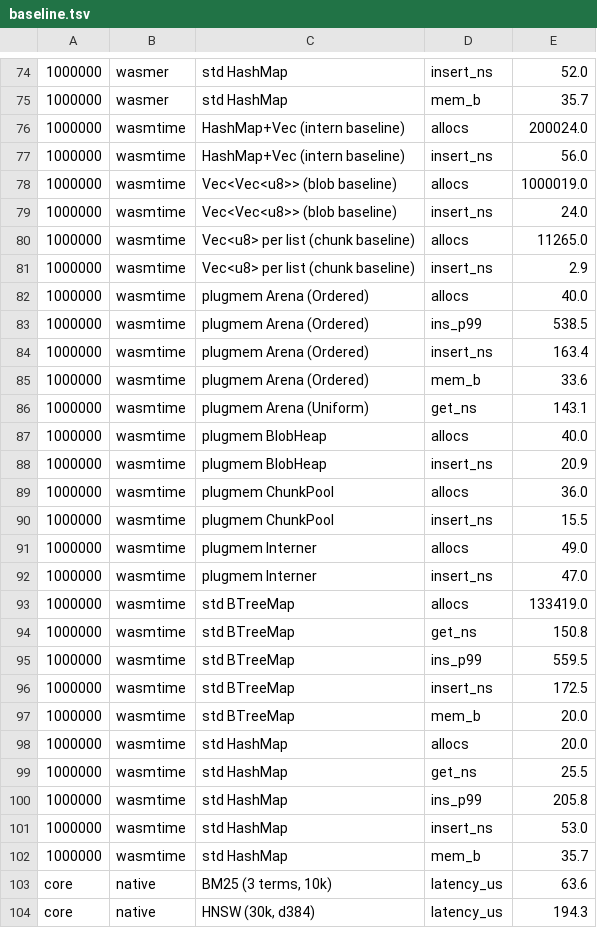
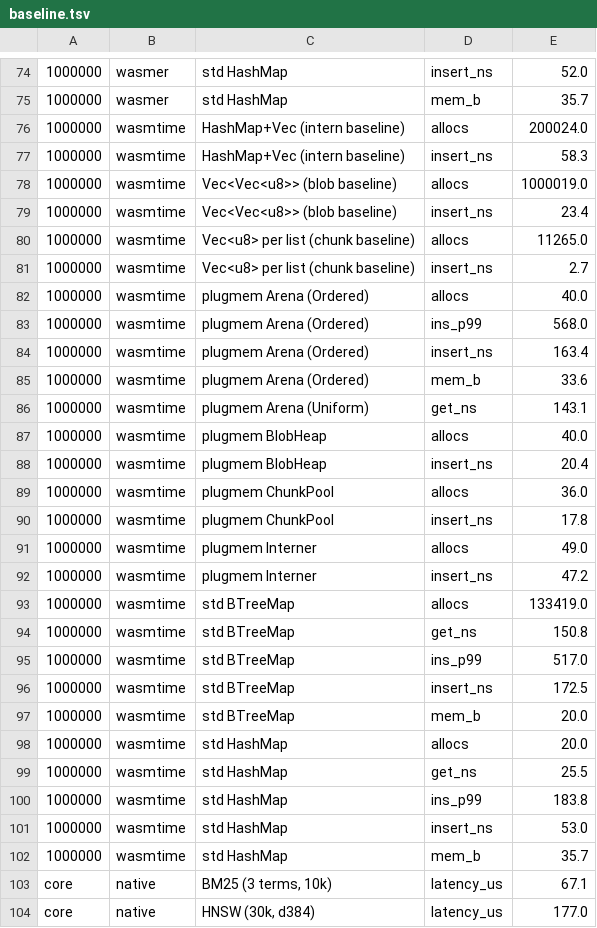
Before and after one commit to m62624/plugmem, a TSV file: tools/bench-charts/baseline.tsv, drawn as a sheet; only a part is shown, gaps mark what is left out; the diff covers the shown part only.

```diff
--- a/tools/bench-charts/baseline.tsv
+++ b/tools/bench-charts/baseline.tsv
@@ -76,9 +76,9 @@
 1000000	wasmtime	HashMap+Vec (intern baseline)	allocs	200024.0
-1000000	wasmtime	HashMap+Vec (intern baseline)	insert_ns	56.0
+1000000	wasmtime	HashMap+Vec (intern baseline)	insert_ns	58.3
 1000000	wasmtime	Vec<Vec<u8>> (blob baseline)	allocs	1000019.0
-1000000	wasmtime	Vec<Vec<u8>> (blob baseline)	insert_ns	24.0
+1000000	wasmtime	Vec<Vec<u8>> (blob baseline)	insert_ns	23.4
 1000000	wasmtime	Vec<u8> per list (chunk baseline)	allocs	11265.0
-1000000	wasmtime	Vec<u8> per list (chunk baseline)	insert_ns	2.9
+1000000	wasmtime	Vec<u8> per list (chunk baseline)	insert_ns	2.7
 1000000	wasmtime	plugmem Arena (Ordered)	allocs	40.0
-1000000	wasmtime	plugmem Arena (Ordered)	ins_p99	538.5
+1000000	wasmtime	plugmem Arena (Ordered)	ins_p99	568.0
 1000000	wasmtime	plugmem Arena (Ordered)	insert_ns	163.4
@@ -87,10 +87,10 @@
 1000000	wasmtime	plugmem BlobHeap	allocs	40.0
-1000000	wasmtime	plugmem BlobHeap	insert_ns	20.9
+1000000	wasmtime	plugmem BlobHeap	insert_ns	20.4
 1000000	wasmtime	plugmem ChunkPool	allocs	36.0
-1000000	wasmtime	plugmem ChunkPool	insert_ns	15.5
+1000000	wasmtime	plugmem ChunkPool	insert_ns	17.8
 1000000	wasmtime	plugmem Interner	allocs	49.0
-1000000	wasmtime	plugmem Interner	insert_ns	47.0
+1000000	wasmtime	plugmem Interner	insert_ns	47.2
 1000000	wasmtime	std BTreeMap	allocs	133419.0
 1000000	wasmtime	std BTreeMap	get_ns	150.8
-1000000	wasmtime	std BTreeMap	ins_p99	559.5
+1000000	wasmtime	std BTreeMap	ins_p99	517.0
 1000000	wasmtime	std BTreeMap	insert_ns	172.5
@@ -99,6 +99,6 @@
 1000000	wasmtime	std HashMap	get_ns	25.5
-1000000	wasmtime	std HashMap	ins_p99	205.8
+1000000	wasmtime	std HashMap	ins_p99	183.8
 1000000	wasmtime	std HashMap	insert_ns	53.0
 1000000	wasmtime	std HashMap	mem_b	35.7
-core	native	BM25 (3 terms, 10k)	latency_us	63.6
-core	native	HNSW (30k, d384)	latency_us	194.3
+core	native	BM25 (3 terms, 10k)	latency_us	67.1
+core	native	HNSW (30k, d384)	latency_us	177.0
```
Also changed, not shown: 17 edited cells elsewhere in this file, 4 other files.
